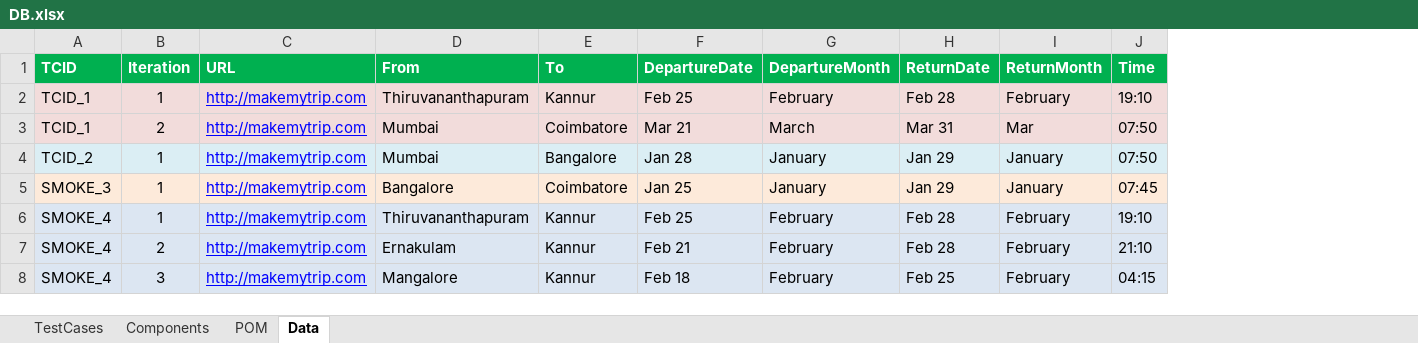
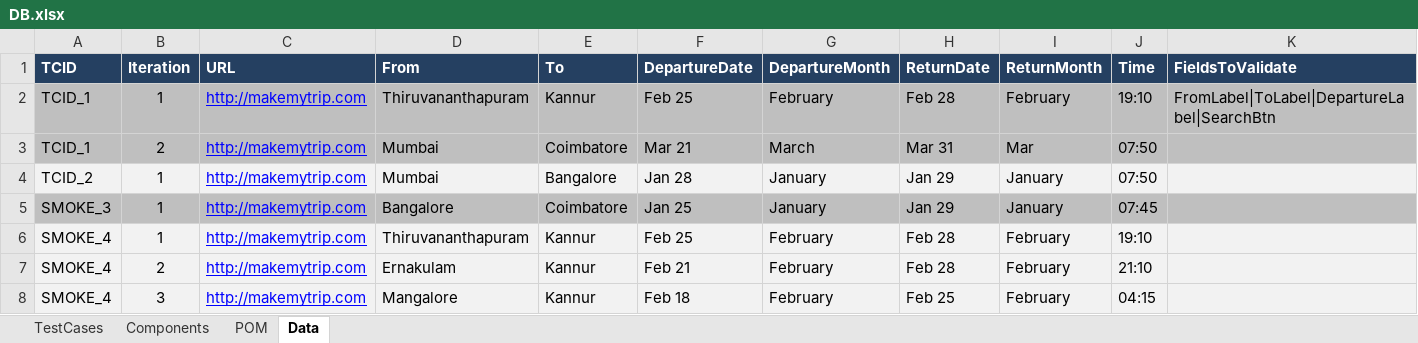
Before and after one commit to nitinrc/Frameworks, an Excel workbook: SeleniumTestAutomationRunner_STAR/DB.xlsx, sheet Data, drawn as a sheet; values as stored, in another font and other column widths than the file's, no borders; the diff names each change by its address in the sheet, - before the commit and + after, or states it on an @@ line.

```diff
--- a/SeleniumTestAutomationRunner_STAR/DB.xlsx (sheet Data)
+++ b/SeleniumTestAutomationRunner_STAR/DB.xlsx (sheet Data)
+column K (FieldsToValidate), row 2: FromLabel|ToLabel|DepartureLabel|SearchBtn
-A1:J1 fill: #00B050
+A1:J1 fill: #254061
-A2:J3 fill: #F2DCDB
+A2:J3 fill: #BFBFBF
-A5:J5 fill: #FDEADA
+A5:J5 fill: #BFBFBF
```
Also changed, not shown: sheet POM, sheet TestCases, sheet Components, 34 other files.
